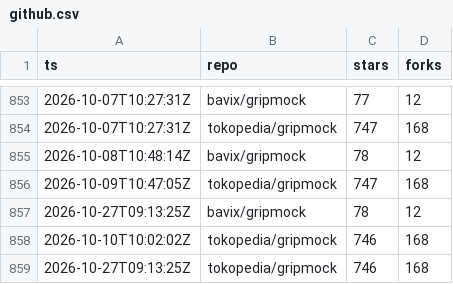
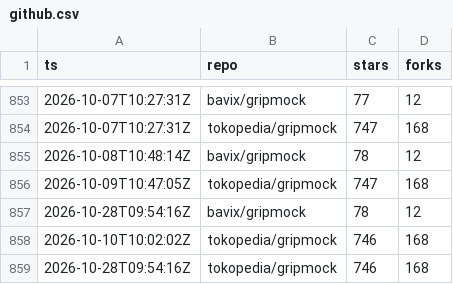
Before and after one commit to bavix/artifact-stats, a CSV file: stats/github.csv, drawn as a sheet; only a part is shown, gaps mark what is left out.

Commit message:
chore(stats): update github stats

```diff
--- a/stats/github.csv
+++ b/stats/github.csv
@@ -856,4 +856,4 @@ ts,repo,stars,forks
 2026-10-09T10:47:05Z,tokopedia/gripmock,747,168
-2026-10-27T09:13:25Z,bavix/gripmock,78,12
+2026-10-28T09:54:16Z,bavix/gripmock,78,12
 2026-10-10T10:02:02Z,tokopedia/gripmock,746,168
-2026-10-27T09:13:25Z,tokopedia/gripmock,746,168
+2026-10-28T09:54:16Z,tokopedia/gripmock,746,168
```
Also changed, not shown: 2 other files.
